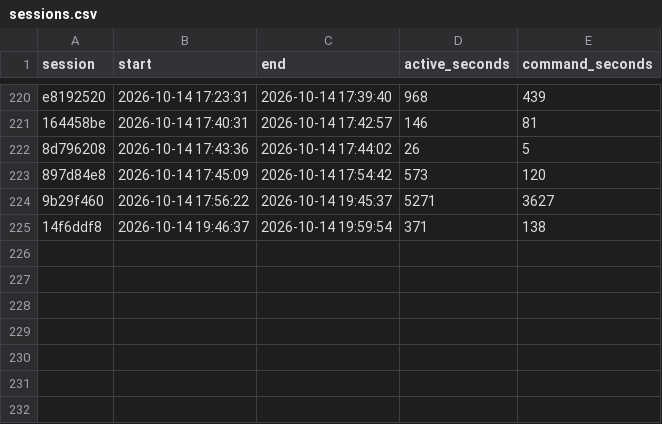
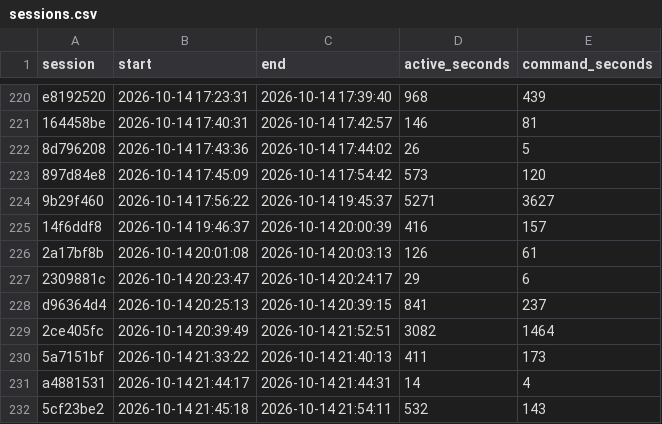
Before and after one commit to davidshq/QB64Rust, a CSV file: tools/testtime/sessions.csv, drawn as a sheet; only a part is shown, gaps mark what is left out.

```diff
--- a/tools/testtime/sessions.csv
+++ b/tools/testtime/sessions.csv
@@ -224,2 +224,9 @@ e8192520,2026-10-14 17:23:31,2026-10-14 17:39:40,968,439
 9b29f460,2026-10-14 17:56:22,2026-10-14 19:45:37,5271,3627
-14f6ddf8,2026-10-14 19:46:37,2026-10-14 19:59:54,371,138
+14f6ddf8,2026-10-14 19:46:37,2026-10-14 20:00:39,416,157
+2a17bf8b,2026-10-14 20:01:08,2026-10-14 20:03:13,126,61
+2309881c,2026-10-14 20:23:47,2026-10-14 20:24:17,29,6
+d96364d4,2026-10-14 20:25:13,2026-10-14 20:39:15,841,237
+2ce405fc,2026-10-14 20:39:49,2026-10-14 21:52:51,3082,1464
+5a7151bf,2026-10-14 21:33:22,2026-10-14 21:40:13,411,173
+a4881531,2026-10-14 21:44:17,2026-10-14 21:44:31,14,4
+5cf23be2,2026-10-14 21:45:18,2026-10-14 21:54:11,532,143
```
Also changed, not shown: tools/testtime/runs.csv, 12 other files.
